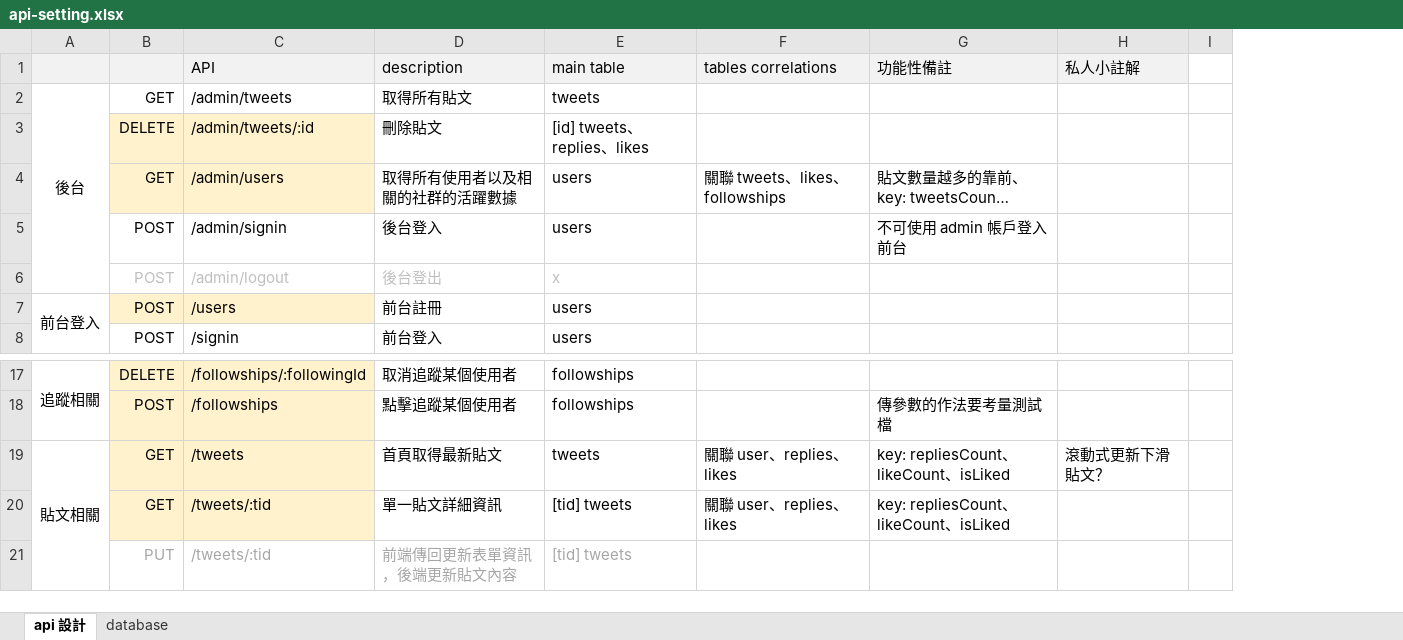
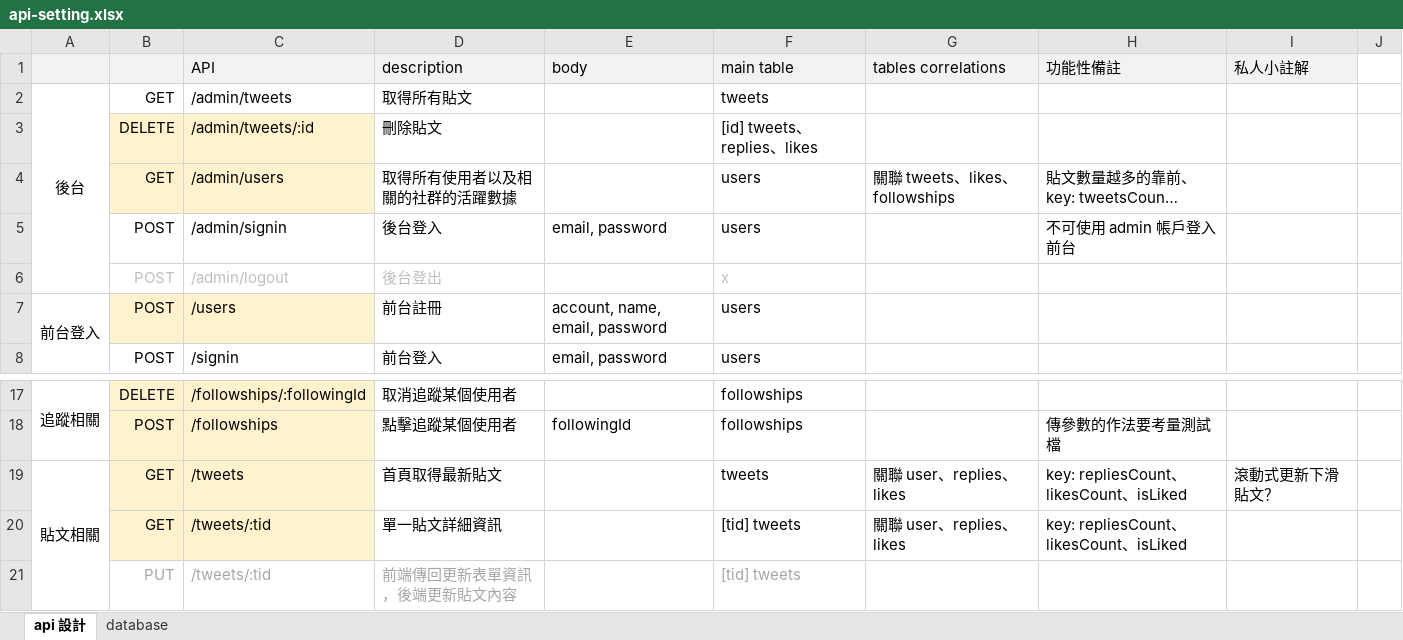
Before and after one commit to ALPHACamp/twitter-api-2020, an Excel workbook: docs/api-setting.xlsx, sheet api 設計, drawn as a sheet; only a part is shown, gaps mark what is left out; long unchanged cells end in …; values as stored, in another font and other column widths than the file's, no borders; addresses are those after the commit; the diff names each change by its address in the sheet, - before the commit and + after, or states it on an @@ line.

Commit message:
docs: update api settings

```diff
--- a/docs/api-setting.xlsx (sheet api 設計)
+++ b/docs/api-setting.xlsx (sheet api 設計)
+column E (body), rows 5-8: email, password |  | account, name, email, password | email, password; row 18: followingId
-H19:H20 (功能性備註): key: repliesCount、likeCount、isLiked
+H19:H20 (功能性備註): key: repliesCount、likesCount、isLiked
```
